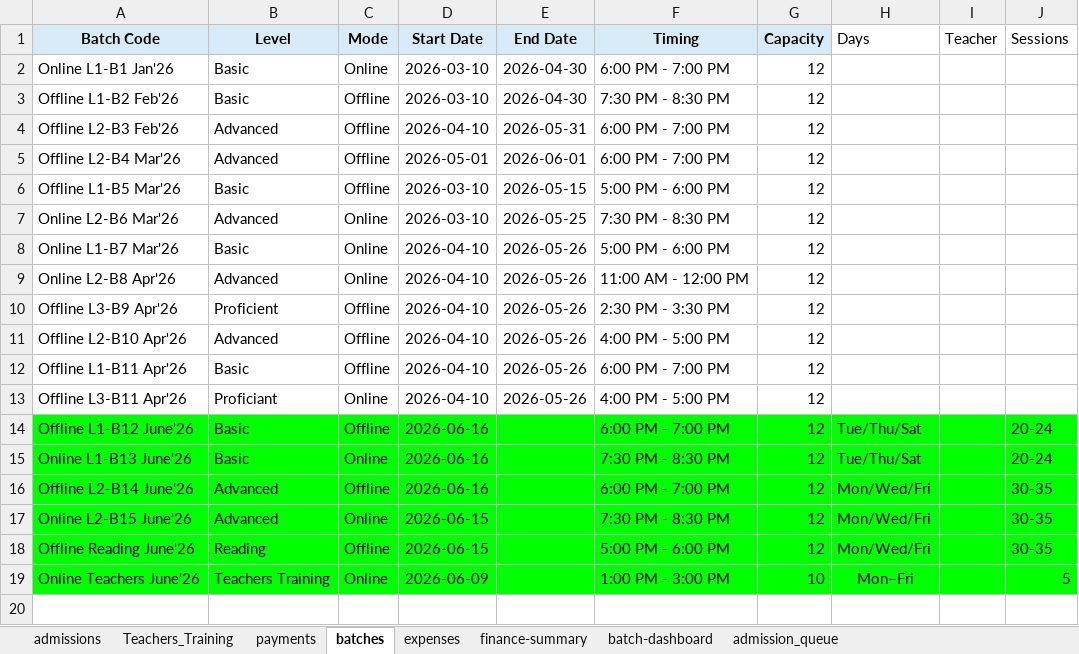
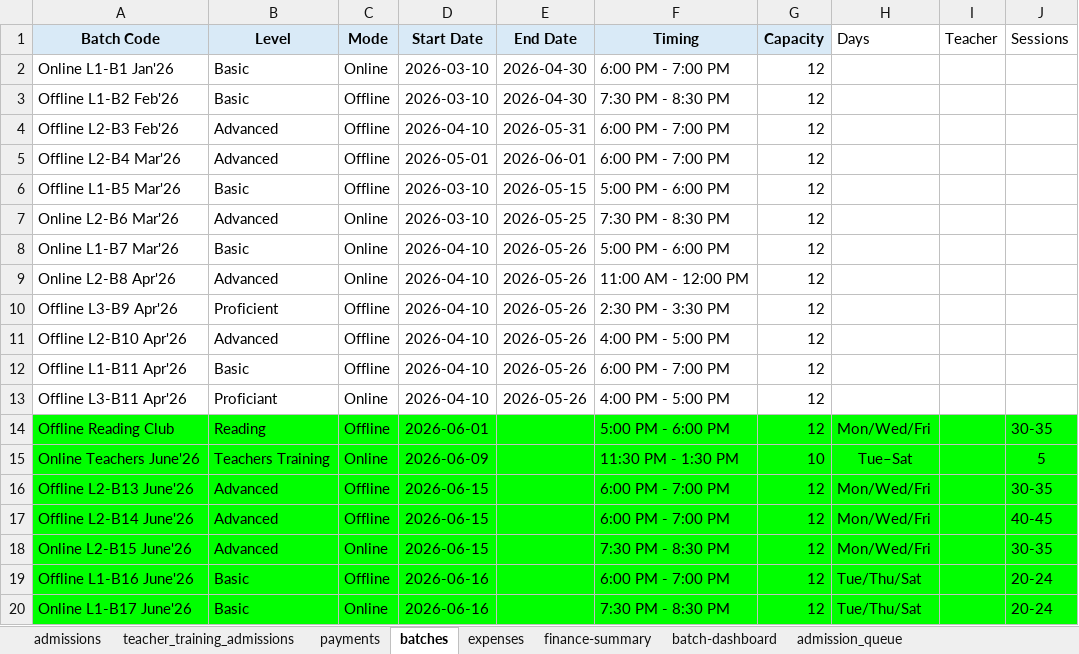
Before and after one commit to excelkidshub/google-files, an Excel workbook: ExcelKidsHub-Master-Data.xlsx, sheet batches, drawn as a sheet; values as stored, in another font and other column widths than the file's, no borders; charts and pictures not drawn; removed rows and columns are numbered as before the commit, all else as after; the diff names each change by its address in the sheet, - before the commit and + after, or states it on an @@ line.

```diff
--- a/ExcelKidsHub-Master-Data.xlsx (sheet batches)
+++ b/ExcelKidsHub-Master-Data.xlsx (sheet batches)
-sheet tab: Teachers_Training
+sheet tab: teacher_training_admissions
+row 14: Offline Reading Club | Reading | Offline | 2026-06-01 |  | 5:00 PM - 6:00 PM | 12 | Mon/Wed/Fri |  | 30-35
+row 15: Online Teachers June'26 | Teachers Training | Online | 2026-06-09 |  | 11:30 PM - 1:30 PM | 10 | Tue–Sat |  | 5
-A16 (Batch Code): Offline L1-B12 June'26
+A16 (Batch Code): Offline L2-B13 June'26
-B16 (Level): Basic
+B16 (Level): Advanced
-D16 (Start Date): 2026-06-16
+D16 (Start Date): 2026-06-15
-H16 (Days): Tue/Thu/Sat
+H16 (Days): Mon/Wed/Fri
-J16 (Sessions): 20-24
+J16 (Sessions): 30-35
-row 15: Online L1-B13 June'26 | Basic | Online | 2026-06-16 |  | 7:30 PM - 8:30 PM | 12 | Tue/Thu/Sat |  | 20-24
-D17 (Start Date): 2026-06-16
+D17 (Start Date): 2026-06-15
-J17 (Sessions): 30-35
+J17 (Sessions): 40-45
-row 18: Offline Reading June'26 | Reading | Offline | 2026-06-15 |  | 5:00 PM - 6:00 PM | 12 | Mon/Wed/Fri |  | 30-35
-row 19: Online Teachers June'26 | Teachers Training | Online | 2026-06-09 |  | 1:00 PM - 3:00 PM | 10 | Mon–Fri |  | 5
+row 19: Offline L1-B16 June'26 | Basic | Offline | 2026-06-16 |  | 6:00 PM - 7:00 PM | 12 | Tue/Thu/Sat |  | 20-24
+row 20: Online L1-B17 June'26 | Basic | Online | 2026-06-16 |  | 7:30 PM - 8:30 PM | 12 | Tue/Thu/Sat |  | 20-24
```
Also changed, not shown: sheet admissions, sheet batch-dashboard, sheet teacher_training_admissions, formulas that keep their value, 10 other files.
